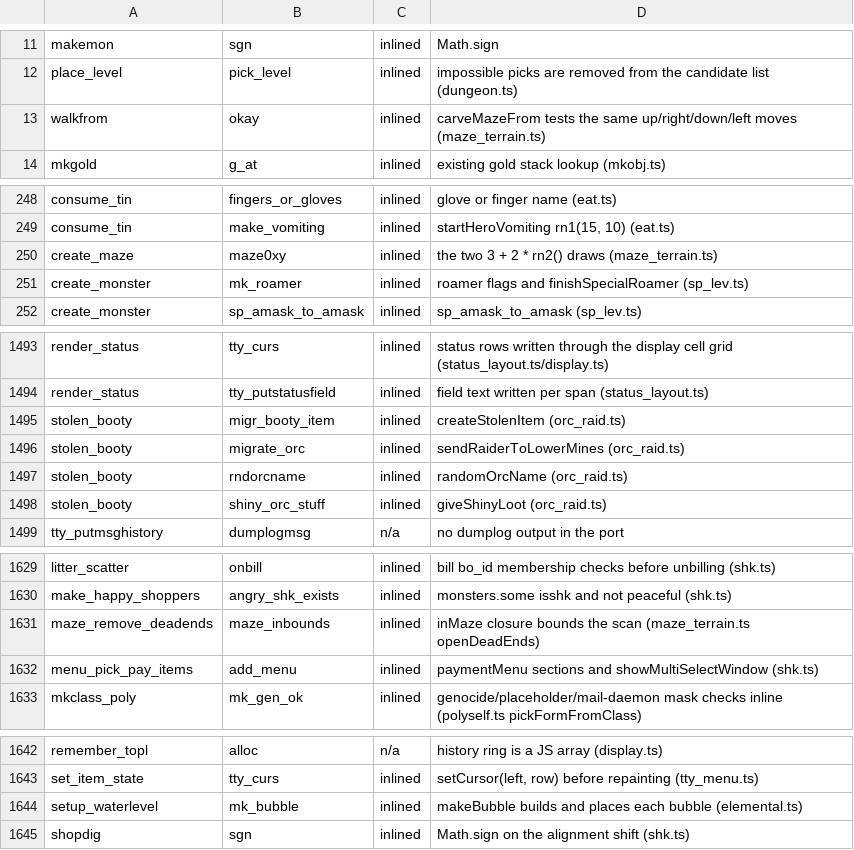
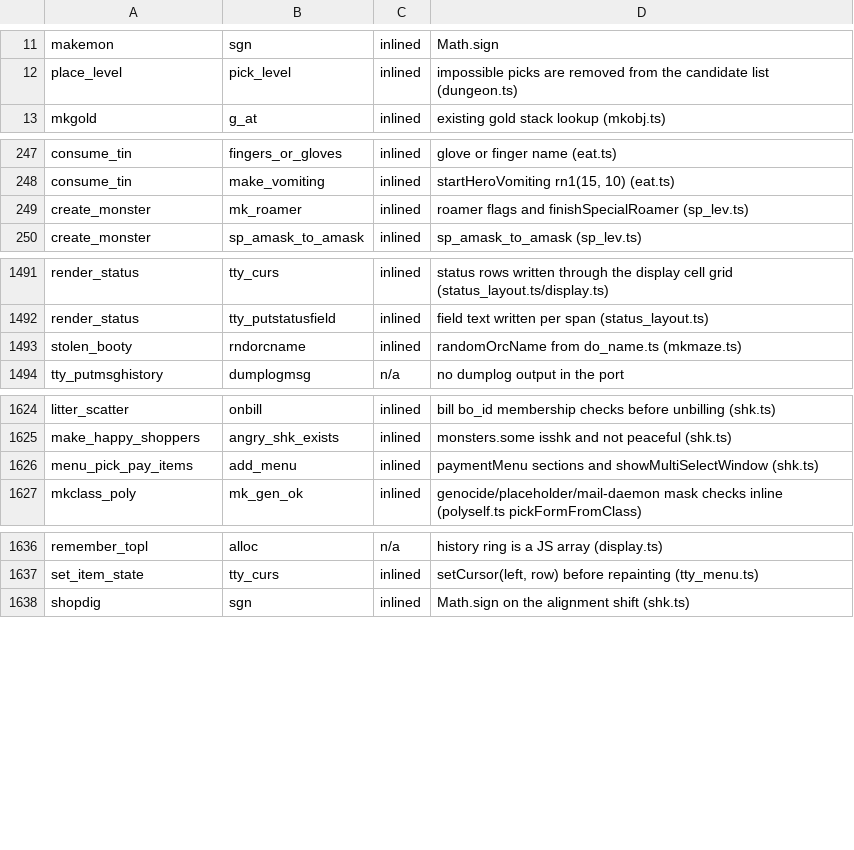
Before and after one commit to daoa0601/teleport-contest, a TSV file: docs/ledger/c-edges-justified.tsv, drawn as a sheet; only a part is shown, gaps mark what is left out; the diff covers the shown part only.

Commit message:
Relabel ledgers for the mkmaze.c fold and deduplicate citations
rng-callsites.tsv rows for maze_terrain/elemental/orc_raid now name
src/js/mkmaze.ts and the C-named functions (walkfrom dirs.length, maze0xy,
create_maze, maze_remove_deadends dirok.length, stolen_booty,
migr_booty_item, shiny_orc_stuff, migrate_orc, mk_bubble, movebubbles,
setup_waterlevel, maybe_adjust_hero_bubble); extract.mjs + check.py report
0 regressions.  module-owners.tsv regenerated: the three deleted modules
drop out, no surviving module gains a second owner.  c-edges-justified
rows whose edges became real functions again (walkfrom->okay,
create_maze->maze0xy, maze_remove_deadends->maze_inbounds,
stolen_booty->{migr_booty_item,migrate_orc,shiny_orc_stuff},
setup_waterlevel->mk_bubble) are deleted; the remaining elemental/orc rows
are repointed to mkmaze.ts.  verification/callsites review.tsv/review.md
rows follow the moved formulas.  fixupSpecialRegions and the BUBBLE_MASKS
table no longer open with a duplicate // C mkmaze.c: first-line citation
(fixup_special and mk_bubble are cited once each).

```diff
--- a/docs/ledger/c-edges-justified.tsv
+++ b/docs/ledger/c-edges-justified.tsv
@@ -12,3 +12,2 @@ makemon	sgn	inlined	Math.sign
 place_level	pick_level	inlined	impossible picks are removed from the candidate list (dungeon.ts)
-walkfrom	okay	inlined	carveMazeFrom tests the same up/right/down/left moves (maze_terrain.ts)
 mkgold	g_at	inlined	existing gold stack lookup (mkobj.ts)
@@ -249,3 +248,2 @@ consume_tin	fingers_or_gloves	inlined	glove or finger name (eat.ts)
 consume_tin	make_vomiting	inlined	startHeroVomiting rn1(15, 10) (eat.ts)
-create_maze	maze0xy	inlined	the two 3 + 2 * rn2() draws (maze_terrain.ts)
 create_monster	mk_roamer	inlined	roamer flags and finishSpecialRoamer (sp_lev.ts)
@@ -1494,6 +1492,3 @@ render_status	tty_curs	inlined	status rows written through the display cell grid
 render_status	tty_putstatusfield	inlined	field text written per span (status_layout.ts)
-stolen_booty	migr_booty_item	inlined	createStolenItem (orc_raid.ts)
-stolen_booty	migrate_orc	inlined	sendRaiderToLowerMines (orc_raid.ts)
-stolen_booty	rndorcname	inlined	randomOrcName (orc_raid.ts)
-stolen_booty	shiny_orc_stuff	inlined	giveShinyLoot (orc_raid.ts)
+stolen_booty	rndorcname	inlined	randomOrcName from do_name.ts (mkmaze.ts)
 tty_putmsghistory	dumplogmsg	n/a	no dumplog output in the port
@@ -1630,3 +1625,2 @@ litter_scatter	onbill	inlined	bill bo_id membership checks before unbilling (shk
 make_happy_shoppers	angry_shk_exists	inlined	monsters.some isshk and not peaceful (shk.ts)
-maze_remove_deadends	maze_inbounds	inlined	inMaze closure bounds the scan (maze_terrain.ts openDeadEnds)
 menu_pick_pay_items	add_menu	inlined	paymentMenu sections and showMultiSelectWindow (shk.ts)
@@ -1643,3 +1637,2 @@ remember_topl	alloc	n/a	history ring is a JS array (display.ts)
 set_item_state	tty_curs	inlined	setCursor(left, row) before repainting (tty_menu.ts)
-setup_waterlevel	mk_bubble	inlined	makeBubble builds and places each bubble (elemental.ts)
 shopdig	sgn	inlined	Math.sign on the alignment shift (shk.ts)
```
Also changed, not shown: 7 edited cells elsewhere in this file, docs/ledger/module-owners.tsv, docs/ledger/rng-callsites.tsv, 10 other files.
